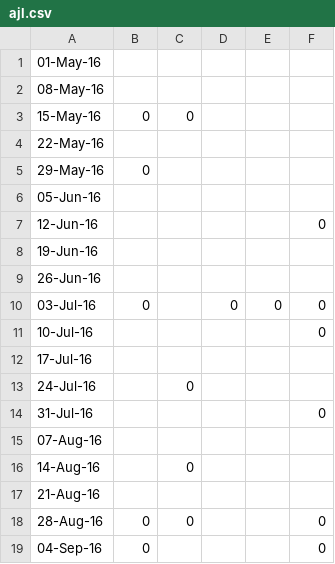
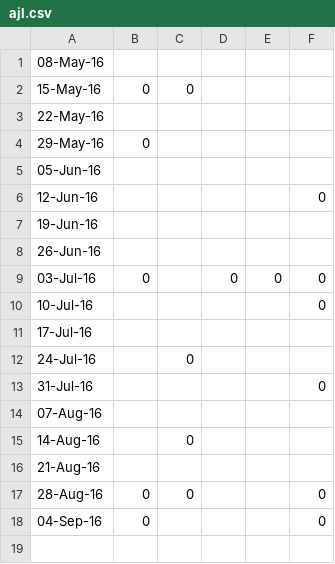
Before and after one commit to ncsa/time_reporting, a CSV file: sample/ajl.csv, drawn as a sheet.

Commit message:
Added check to submit only overdue dates. Added --list-overdue cmdline option

```diff
--- a/sample/ajl.csv
+++ b/sample/ajl.csv
@@ -1,2 +1 @@
-01-May-16,,,,,
 08-May-16,,,,,
```
Also changed, not shown: 3 other files.
